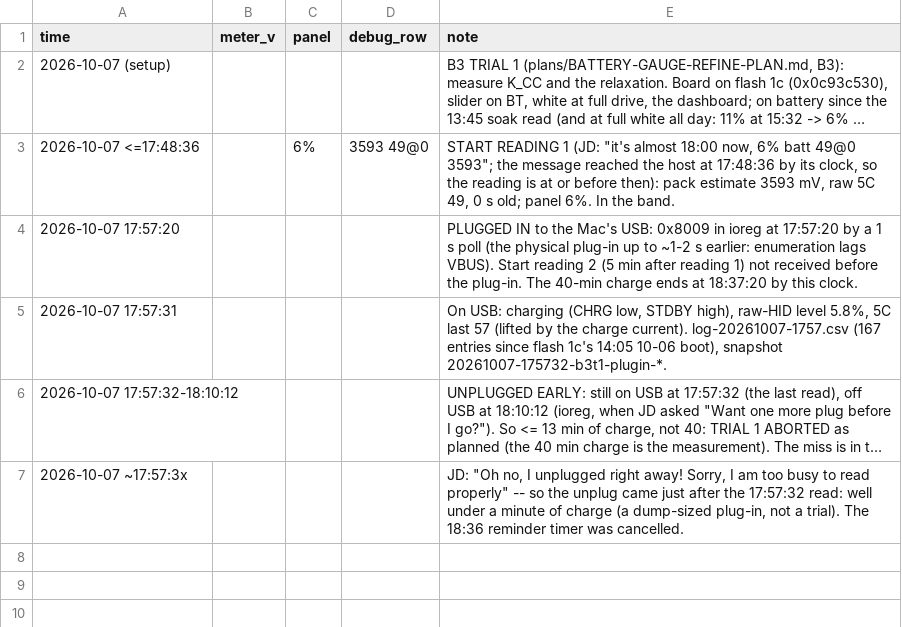
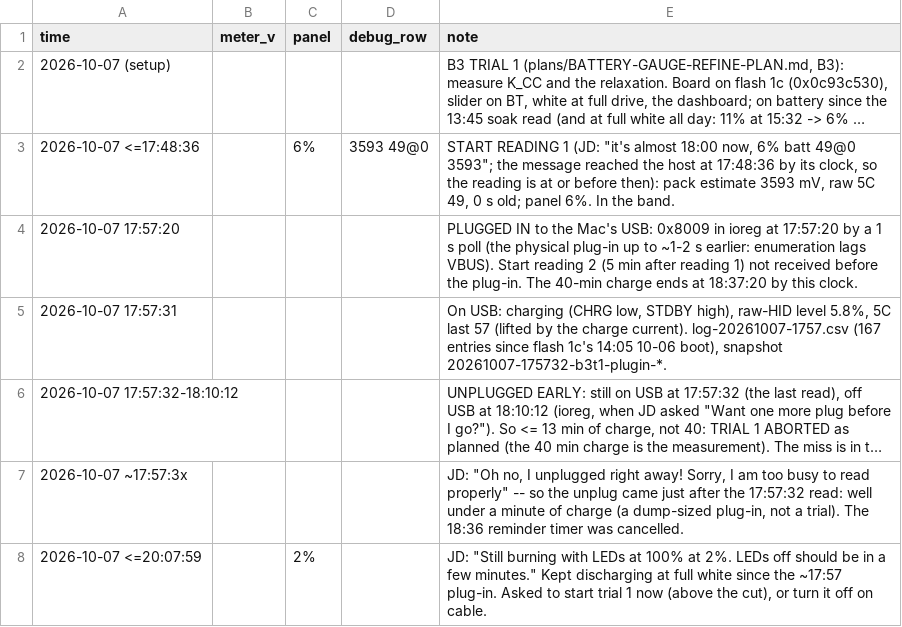
Before and after one commit to jdlien/ak820-pro, a CSV file: history/battery-2026-10-07-partial-charge/readings.csv, drawn as a sheet; long unchanged cells end in …; the diff names each change by its address in the sheet, - before the commit and + after, or states it on an @@ line.

Commit message:
history: B3 -- 2% at full white, the cut near; trial 1 to restart now
Claude-Session: 0821da9b-72b4-4988-b9a5-3abe3c841cf9

```diff
--- a/history/battery-2026-10-07-partial-charge/readings.csv
+++ b/history/battery-2026-10-07-partial-charge/readings.csv
+row 8: 2026-10-07 <=20:07:59 |  | 2% |  | JD: "Still burning with LEDs at 100% at 2%. LEDs off should be in a few minutes." Kept discharging at full white since the ~17:57 plug-in. Asked to start trial 1 now (above the cut), or turn it off on cable.
```
